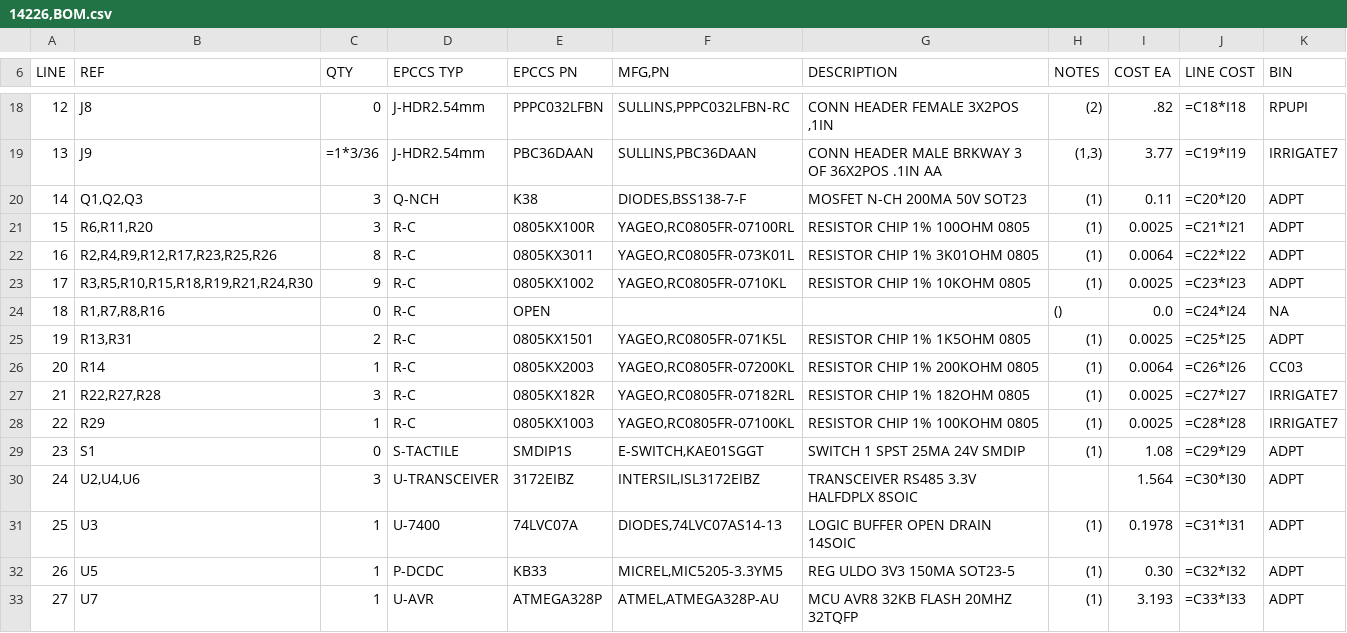
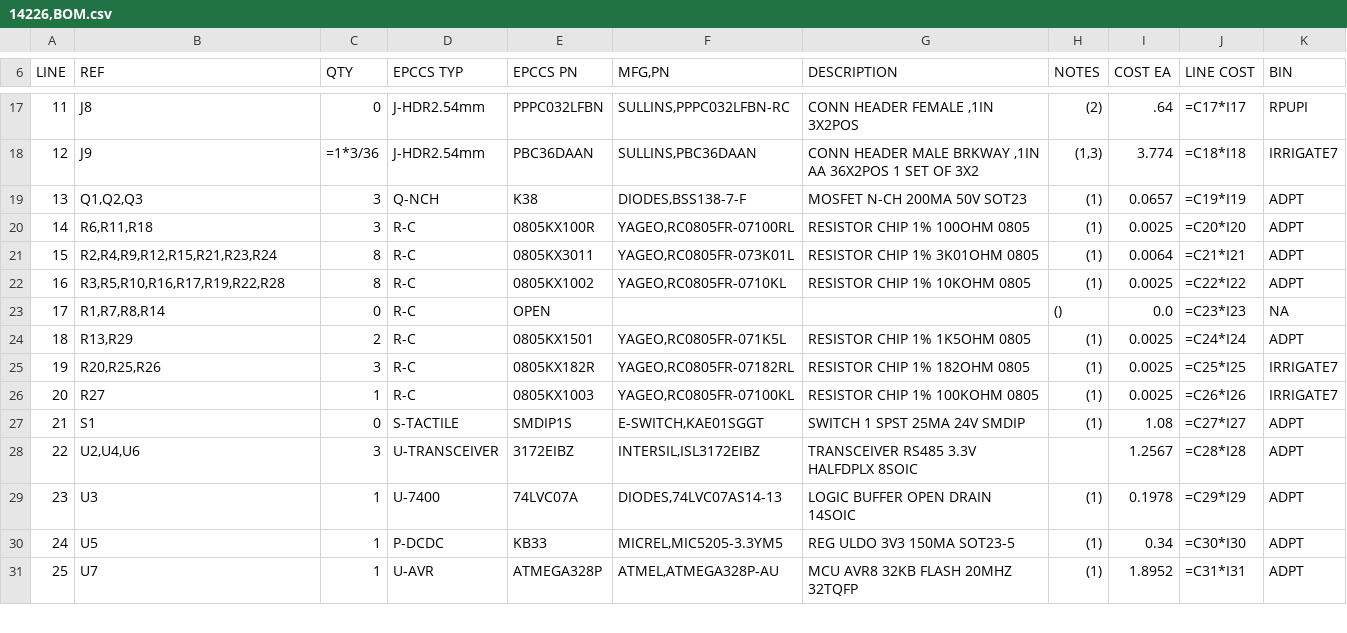
Before and after one commit to epccs/RPUadpt, a CSV file: Hardware/Design/14226,BOM.csv, drawn as a sheet; only a part is shown, gaps mark what is left out; removed rows and columns are numbered as before the commit, all else as after; the diff covers the shown part only; the diff names each change by its address in the sheet, - before the commit and + after, or states it on an @@ line.

```diff
--- a/Hardware/Design/14226,BOM.csv
+++ b/Hardware/Design/14226,BOM.csv
@@ column A (LINE) renumbered between rows 13 and 34 @@
-G17 (DESCRIPTION): CONN HEADER FEMALE 3X2POS ,1IN
+G17 (DESCRIPTION): CONN HEADER FEMALE ,1IN 3X2POS
-I17 (COST EA): .82
+I17 (COST EA): .64
-J17 (LINE COST): =C18*I18
+J17 (LINE COST): =C17*I17
-G18 (DESCRIPTION): …MALE BRKWAY 3 OF 36X2POS .1IN AA
+G18 (DESCRIPTION): …MALE BRKWAY ,1IN AA 36X2POS 1 SET OF 3X2
-I18 (COST EA): 3.77
+I18 (COST EA): 3.774
-J18 (LINE COST): =C19*I19
+J18 (LINE COST): =C18*I18
-I19 (COST EA): 0.11
+I19 (COST EA): 0.0657
-J19 (LINE COST): =C20*I20
+J19 (LINE COST): =C19*I19
-B20 (REF): R6,R11,R20
+B20 (REF): R6,R11,R18
-J20 (LINE COST): =C21*I21
+J20 (LINE COST): =C20*I20
-B21 (REF): R2,R4,R9,R12,R17,R23,R25,R26
+B21 (REF): R2,R4,R9,R12,R15,R21,R23,R24
-J21 (LINE COST): =C22*I22
+J21 (LINE COST): =C21*I21
-B22 (REF): R3,R5,R10,R15,R18,R19,R21,R24,R30
+B22 (REF): R3,R5,R10,R16,R17,R19,R22,R28
-C22 (QTY): 9
+C22 (QTY): 8
-J22 (LINE COST): =C23*I23
+J22 (LINE COST): =C22*I22
-B23 (REF): R1,R7,R8,R16
+B23 (REF): R1,R7,R8,R14
-J23 (LINE COST): =C24*I24
+J23 (LINE COST): =C23*I23
-B24 (REF): R13,R31
+B24 (REF): R13,R29
-J24 (LINE COST): =C25*I25
+J24 (LINE COST): =C24*I24
-row 26: 20 | R14 | 1 | R-C | 0805KX2003 | YAGEO,RC0805FR-07200KL | RESISTOR CHIP 1% 200KOHM 0805 | (1) | 0.0064 | =C26*I26 | CC03
-B25 (REF): R22,R27,R28
+B25 (REF): R20,R25,R26
-J25 (LINE COST): =C27*I27
+J25 (LINE COST): =C25*I25
-B26 (REF): R29
+B26 (REF): R27
-J26 (LINE COST): =C28*I28
+J26 (LINE COST): =C26*I26
-J27 (LINE COST): =C29*I29
+J27 (LINE COST): =C27*I27
-I28 (COST EA): 1.564
+I28 (COST EA): 1.2567
-J28 (LINE COST): =C30*I30
+J28 (LINE COST): =C28*I28
-J29 (LINE COST): =C31*I31
+J29 (LINE COST): =C29*I29
-I30 (COST EA): 0.30
+I30 (COST EA): 0.34
-J30 (LINE COST): =C32*I32
+J30 (LINE COST): =C30*I30
-I31 (COST EA): 3.193
+I31 (COST EA): 1.8952
-J31 (LINE COST): =C33*I33
+J31 (LINE COST): =C31*I31
```
Also changed, not shown: 1 added row, 1 removed row and 39 edited cells elsewhere in this file, 12 other files.
